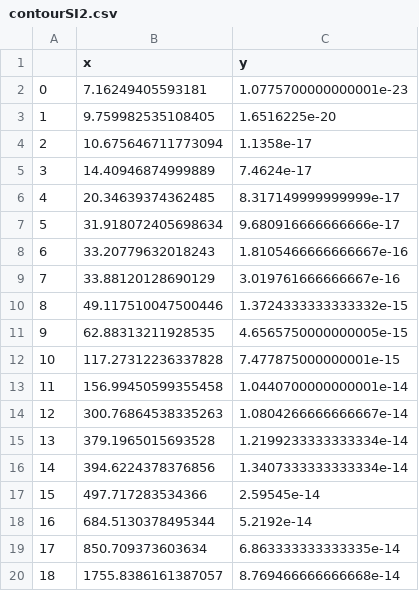
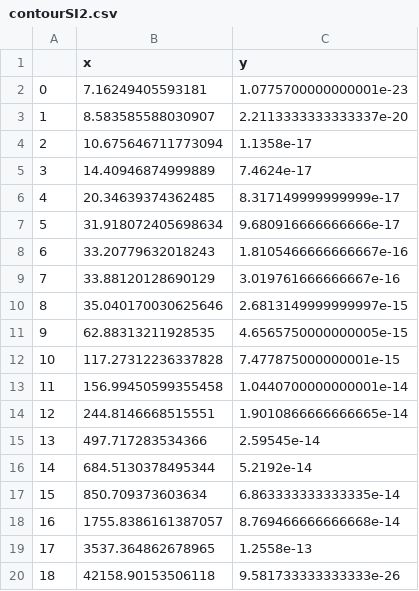
Before and after one commit to davidsuarezr/MDEO, a CSV file: contourSI2.csv, drawn as a sheet; only a part is shown; the shorter side is filled out with more unchanged rows; removed rows and columns are numbered as before the commit, all else as after; the diff names each change by its address in the sheet, - before the commit and + after, or states it on an @@ line.

```diff
--- a/contourSI2.csv
+++ b/contourSI2.csv
-row 3: 1 | 9.759982535108405 | 1.6516225e-20
+row 3: 1 | 8.583585588030907 | 2.2113333333333337e-20
-row 10: 8 | 49.117510047500446 | 1.3724333333333332e-15
+row 10: 8 | 35.040170030625646 | 2.6813149999999997e-15
-row 14: 12 | 300.76864538335263 | 1.0804266666666667e-14
-row 15: 13 | 379.1965015693528 | 1.2199233333333334e-14
-row 16: 14 | 394.6224378376856 | 1.3407333333333334e-14
+row 14: 12 | 244.8146668515551 | 1.9010866666666665e-14
@@ column A renumbered from row 15 down @@
```
Also changed, not shown: contourSI1.csv, 1 other file.
